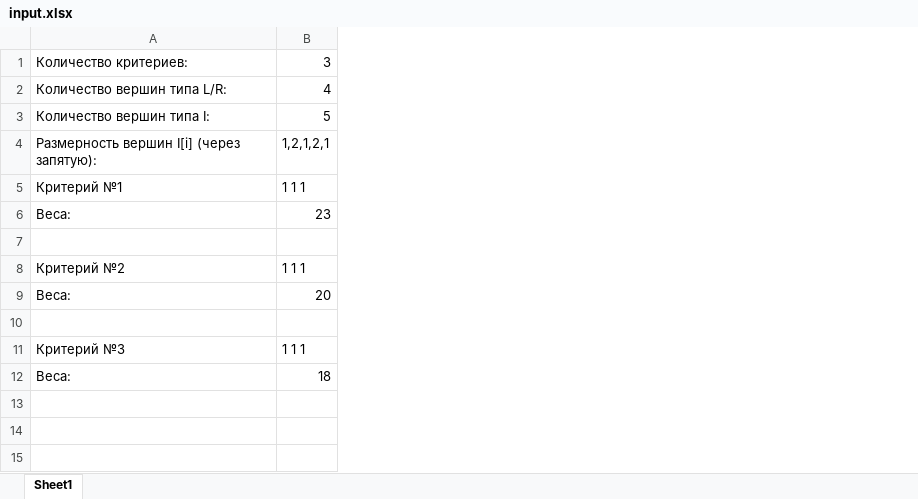
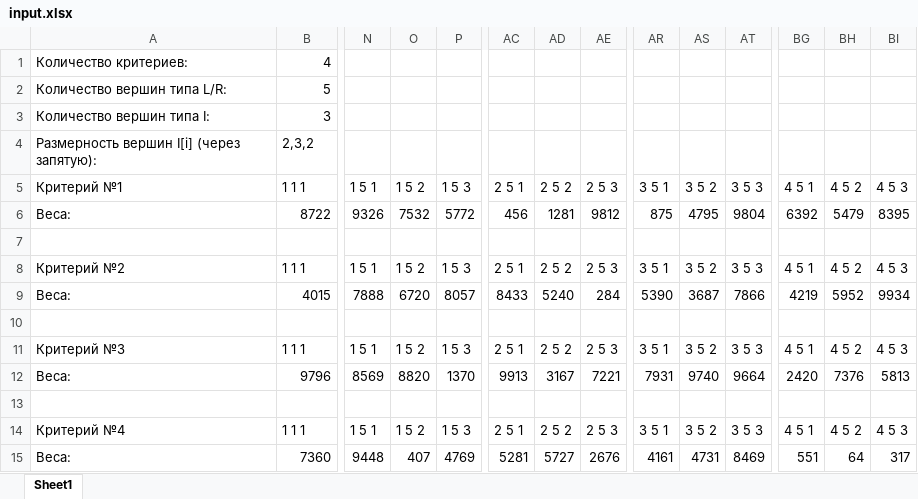
Before and after one commit to ImmLupus/Hypergraph, an Excel workbook: input.xlsx, sheet Sheet1, drawn as a sheet; only a part is shown, gaps mark what is left out; values as stored, in another font and other column widths than the file's, no borders; removed rows and columns are numbered as before the commit, all else as after; rows hold the shown columns only; the diff covers the shown part only; the diff names each change by its address in the sheet, - before the commit and + after, or states it on an @@ line.

```diff
--- a/input.xlsx (sheet Sheet1)
+++ b/input.xlsx (sheet Sheet1)
+column N, row 5: 1 5 1; row 8: 1 5 1; row 11: 1 5 1
+column O, row 5: 1 5 2; row 8: 1 5 2; row 11: 1 5 2
+column P, row 5: 1 5 3; row 8: 1 5 3; row 11: 1 5 3
+column AC, row 5: 2 5 1; row 8: 2 5 1; row 11: 2 5 1
+column AD, row 5: 2 5 2; row 8: 2 5 2; row 11: 2 5 2
+column AE, row 5: 2 5 3; row 8: 2 5 3; row 11: 2 5 3
+column AR, row 5: 3 5 1; row 8: 3 5 1; row 11: 3 5 1
+column AS, row 5: 3 5 2; row 8: 3 5 2; row 11: 3 5 2
+column AT, row 5: 3 5 3; row 8: 3 5 3; row 11: 3 5 3
+column BG, row 5: 4 5 1; row 8: 4 5 1; row 11: 4 5 1
+column BH, row 5: 4 5 2; row 8: 4 5 2; row 11: 4 5 2
+column BI, row 5: 4 5 3; row 8: 4 5 3; row 11: 4 5 3
-B1: 3
+B1: 4
-B2: 4
+B2: 5
-B3: 5
+B3: 3
-B4: 1,2,1,2,1
+B4: 2,3,2
-row 6: Веса: | 23
+row 6: Веса: | 8722 | 9326 | 7532 | 5772 | 456 | 1281 | 9812 | 875 | 4795 | 9804 | 6392 | 5479 | 8395
-row 9: Веса: | 20
+row 9: Веса: | 4015 | 7888 | 6720 | 8057 | 8433 | 5240 | 284 | 5390 | 3687 | 7866 | 4219 | 5952 | 9934
+row 12: Веса: | 9796 | 8569 | 8820 | 1370 | 9913 | 3167 | 7221 | 7931 | 9740 | 9664 | 2420 | 7376 | 5813
-row 13: Веса: | 18
+row 13: (empty)
+row 14: Критерий №4 | 1 1 1 | 1 5 1 | 1 5 2 | 1 5 3 | 2 5 1 | 2 5 2 | 2 5 3 | 3 5 1 | 3 5 2 | 3 5 3 | 4 5 1 | 4 5 2 | 4 5 3
+row 15: Веса: | 7360 | 9448 | 407 | 4769 | 5281 | 5727 | 2676 | 4161 | 4731 | 8469 | 551 | 64 | 317
```
Also changed, not shown: 15 added columns and 32 removed columns elsewhere in this sheet, 3 other files.
